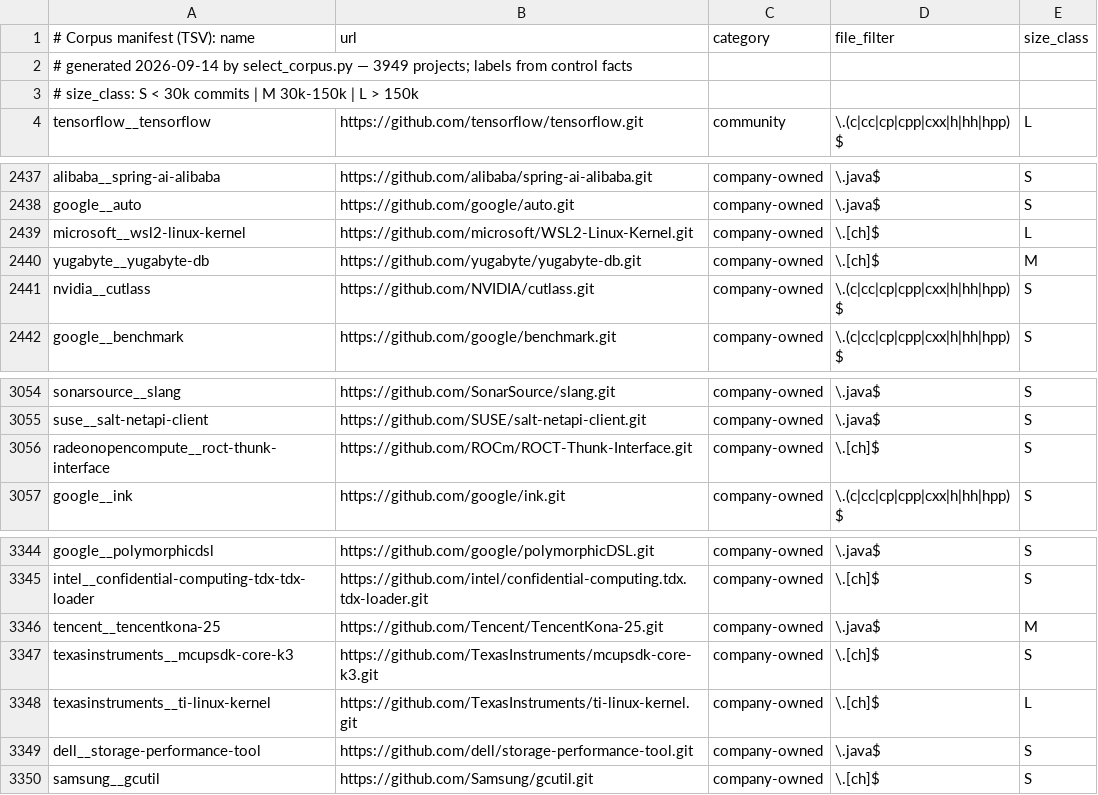
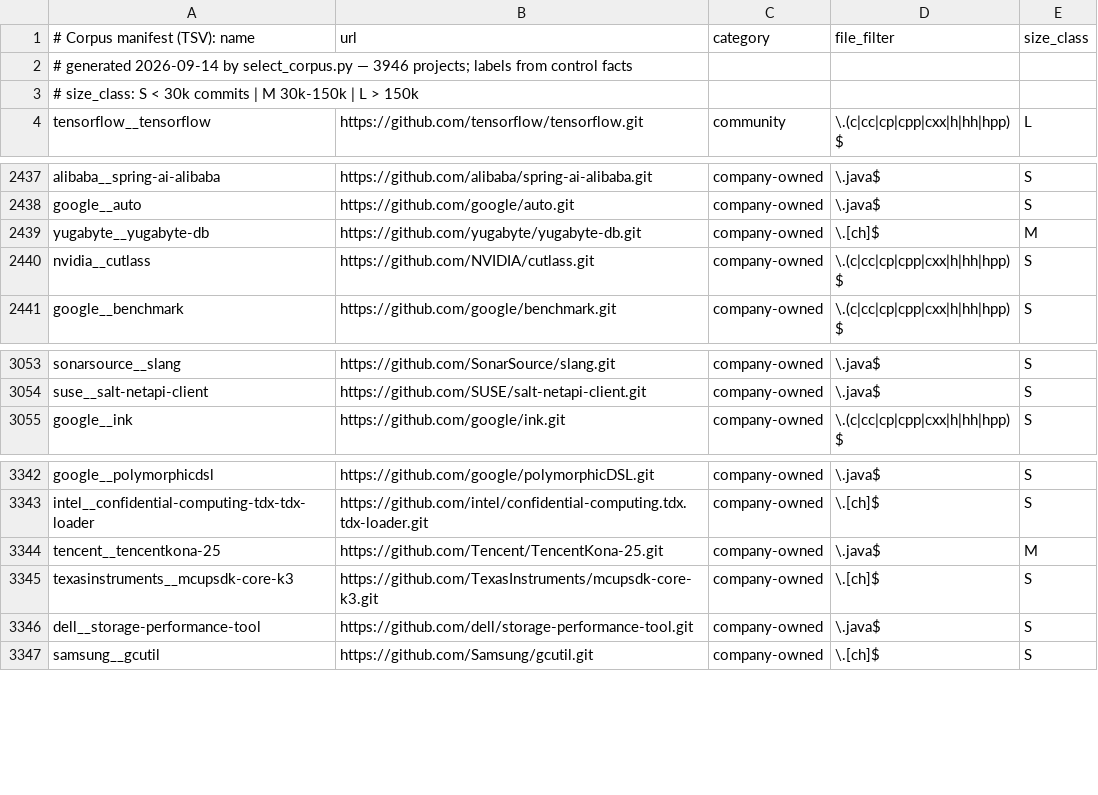
Before and after one commit to ccsl-codev/cregit-token-pipeline, a TSV file: manifest.generated.tsv, drawn as a sheet; only a part is shown, gaps mark what is left out.

Commit message:
feat(corpus): exclude two kernel trees that carry Linux's history
Author decision, 2026-09-14: drop the copies by name now, and defer the
general rule.

microsoft/WSL2-Linux-Kernel and TexasInstruments/ti-linux-kernel are
Linux, pushed as independent repositories. GitHub flags neither as a
fork; among eligible rows fork=True counts zero. Together they were
2,733,816 commits of the phase-1 sample, 29% of its work, and they sat
in a different stratum from torvalds/linux, so a cross-stratum
comparison would have partly compared Linux with itself.

They are recorded as shared-history=torvalds/linux in candidates.csv, so
the PRISMA flow carries the exclusion rather than losing it.

Re-emit also dropped radeonopencompute/roct-thunk-interface at stale=551d.
That row was eligible this morning. MAX_STALE_DAYS is measured from
datetime.now(), so the frame depends on the day emit runs. The frozen
manifest is the authority, not emit; reproducing the frame later needs an
--as-of date, which does not exist yet.

The frame is 3,840 eligible and the draw is 200. Phase-1 work drops from
9,465,472 commits to 8,084,074.

The suite passes with select_corpus.py at 100% statement and branch
coverage.

```diff
--- a/manifest.generated.tsv
+++ b/manifest.generated.tsv
@@ -1,3 +1,3 @@
 # Corpus manifest (TSV): name	url	category	file_filter	size_class
-# generated 2026-09-14 by select_corpus.py — 3949 projects; labels from control facts
+# generated 2026-09-14 by select_corpus.py — 3946 projects; labels from control facts
 # size_class: S < 30k commits | M 30k-150k | L > 150k
@@ -2438,3 +2438,2 @@ alibaba__spring-ai-alibaba	https://github.com/alibaba/spring-ai-alibaba.git	comp
 google__auto	https://github.com/google/auto.git	company-owned	\.java$	S
-microsoft__wsl2-linux-kernel	https://github.com/microsoft/WSL2-Linux-Kernel.git	company-owned	\.[ch]$	L
 yugabyte__yugabyte-db	https://github.com/yugabyte/yugabyte-db.git	company-owned	\.[ch]$	M
@@ -3055,3 +3054,2 @@ sonarsource__slang	https://github.com/SonarSource/slang.git	company-owned	\.java
 suse__salt-netapi-client	https://github.com/SUSE/salt-netapi-client.git	company-owned	\.java$	S
-radeonopencompute__roct-thunk-interface	https://github.com/ROCm/ROCT-Thunk-Interface.git	company-owned	\.[ch]$	S
 google__ink	https://github.com/google/ink.git	company-owned	\.(c|cc|cp|cpp|cxx|h|hh|hpp)$	S
@@ -3347,3 +3345,2 @@ tencent__tencentkona-25	https://github.com/Tencent/TencentKona-25.git	company-ow
 texasinstruments__mcupsdk-core-k3	https://github.com/TexasInstruments/mcupsdk-core-k3.git	company-owned	\.[ch]$	S
-texasinstruments__ti-linux-kernel	https://github.com/TexasInstruments/ti-linux-kernel.git	company-owned	\.[ch]$	L
 dell__storage-performance-tool	https://github.com/dell/storage-performance-tool.git	company-owned	\.java$	S
```
Also changed, not shown: manifest.sample.tsv, 4 other files.
